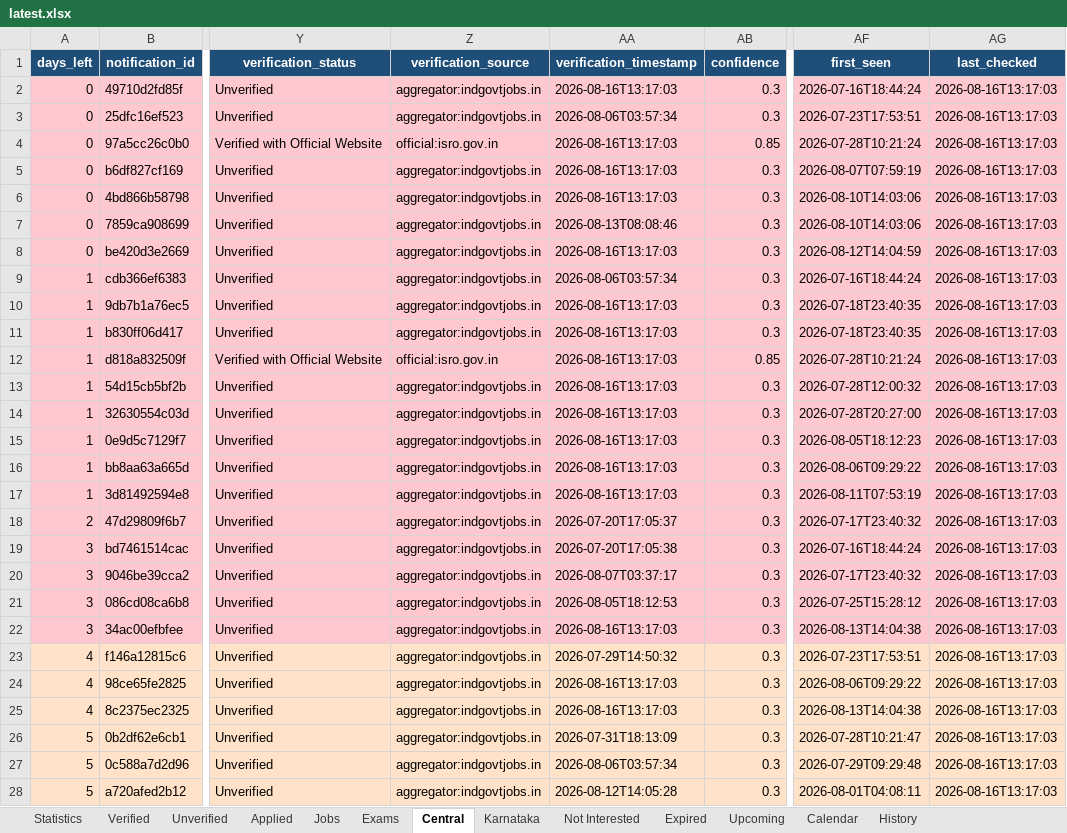
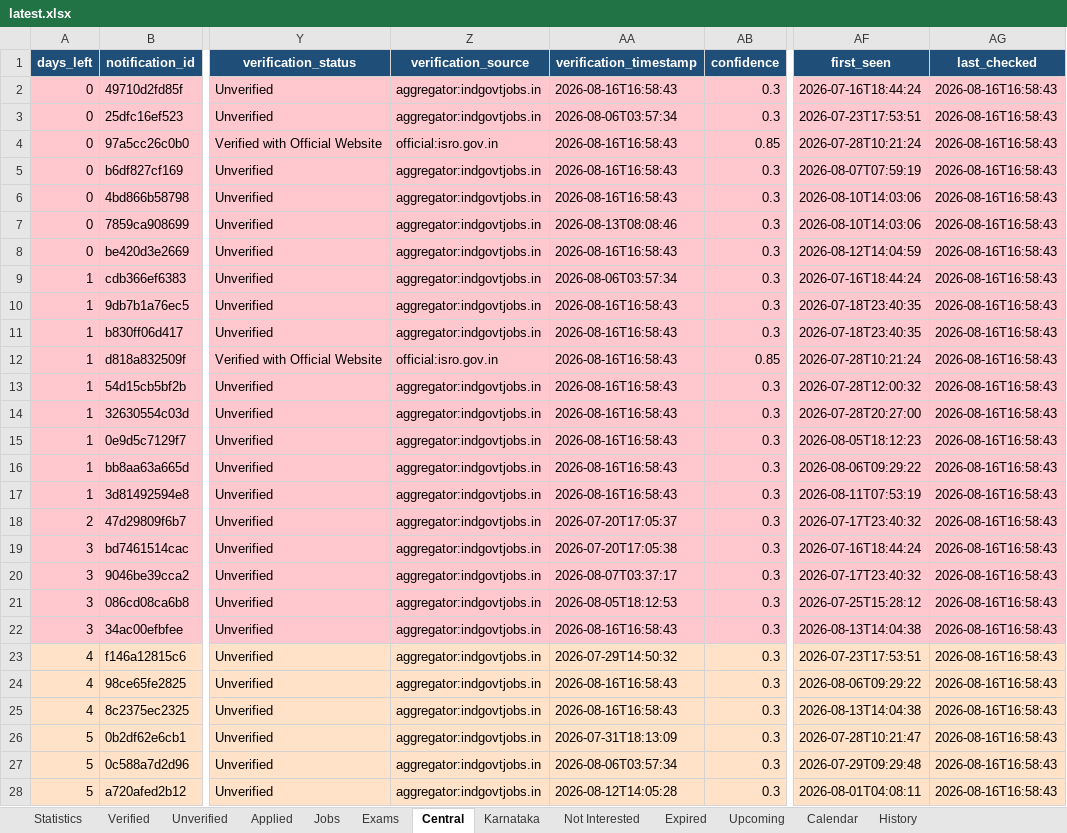
Before and after one commit to DarkWeb2024/govt-jobs-tracker, an Excel workbook: docs/data/latest.xlsx, sheet Central, drawn as a sheet; only a part is shown, gaps mark what is left out; values as stored, in another font and other column widths than the file's, no borders; the diff covers the shown part only; the diff names each change by its address in the sheet, - before the commit and + after, or states it on an @@ line.

```diff
--- a/docs/data/latest.xlsx (sheet Central)
+++ b/docs/data/latest.xlsx (sheet Central)
-AA2 (verification_timestamp): 2026-08-16T13:17:03
+AA2 (verification_timestamp): 2026-08-16T16:58:43
-AG2:AG28 (last_checked): 2026-08-16T13:17:03
+AG2:AG28 (last_checked): 2026-08-16T16:58:43
-AA4:AA6 (verification_timestamp): 2026-08-16T13:17:03
+AA4:AA6 (verification_timestamp): 2026-08-16T16:58:43
-AA8 (verification_timestamp): 2026-08-16T13:17:03
+AA8 (verification_timestamp): 2026-08-16T16:58:43
-AA10:AA17 (verification_timestamp): 2026-08-16T13:17:03
+AA10:AA17 (verification_timestamp): 2026-08-16T16:58:43
-AA22 (verification_timestamp): 2026-08-16T13:17:03
+AA22 (verification_timestamp): 2026-08-16T16:58:43
-AA24:AA25 (verification_timestamp): 2026-08-16T13:17:03
+AA24:AA25 (verification_timestamp): 2026-08-16T16:58:43
```
Also changed, not shown: 4 added rows and 771 edited cells elsewhere in this sheet, sheet Jobs, sheet Unverified, sheet Karnataka, sheet Expired, sheet Verified, sheet Upcoming, 5 more sheets, 5 other files.
